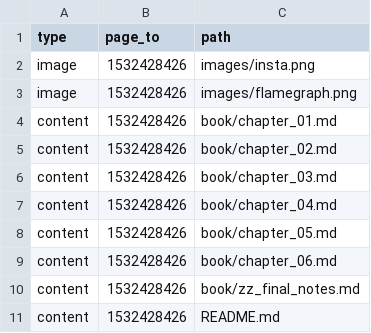
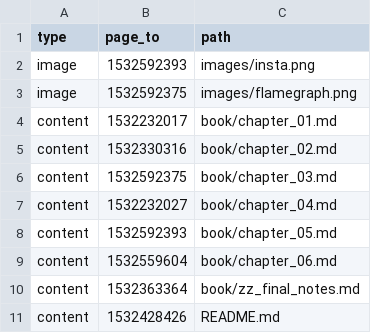
Before and after one commit to apollographql/rust-best-practices, a CSV file: docs_for_confluence.csv, drawn as a sheet.

Commit message:
test

```diff
--- a/docs_for_confluence.csv
+++ b/docs_for_confluence.csv
@@ -1,11 +1,11 @@
 type;page_to;path;
-image;1532428426;images/insta.png
-image;1532428426;images/flamegraph.png
-content;1532428426;book/chapter_01.md
-content;1532428426;book/chapter_02.md
-content;1532428426;book/chapter_03.md
-content;1532428426;book/chapter_04.md
-content;1532428426;book/chapter_05.md
-content;1532428426;book/chapter_06.md
-content;1532428426;book/zz_final_notes.md
+image;1532592393;images/insta.png
+image;1532592375;images/flamegraph.png
+content;1532232017;book/chapter_01.md
+content;1532330316;book/chapter_02.md
+content;1532592375;book/chapter_03.md
+content;1532232027;book/chapter_04.md
+content;1532592393;book/chapter_05.md
+content;1532559604;book/chapter_06.md
+content;1532363364;book/zz_final_notes.md
 content;1532428426;README.md
```
